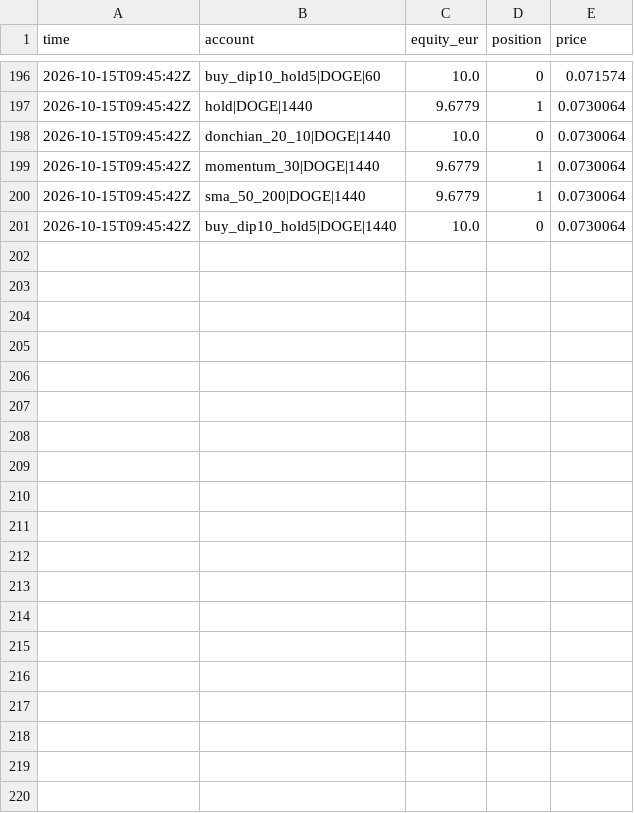
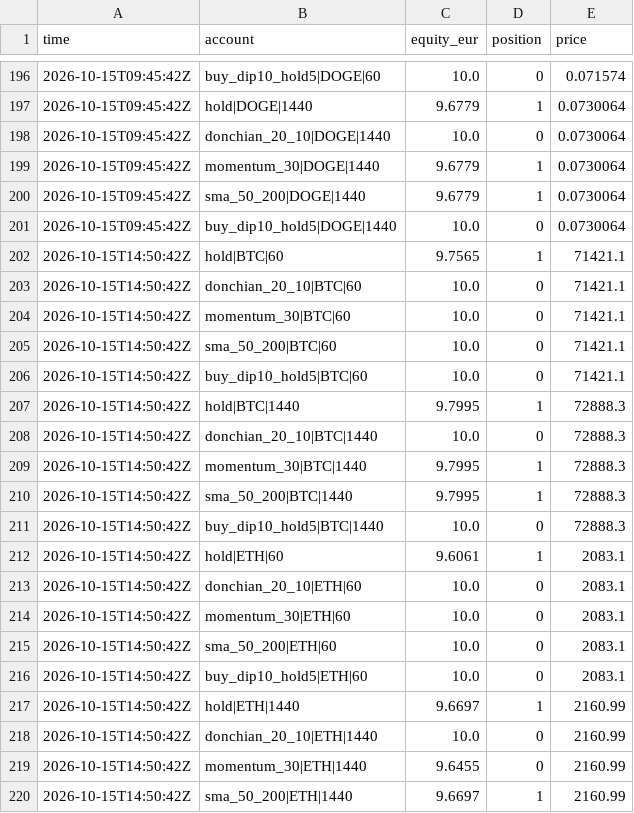
Before and after one commit to lazar-mikov/eur10-machine, a CSV file: builds/trading-bot/state/equity.csv, drawn as a sheet; only a part is shown, gaps mark what is left out; the diff covers the shown part only; the diff names each change by its address in the sheet, - before the commit and + after, or states it on an @@ line.

```diff
--- a/builds/trading-bot/state/equity.csv
+++ b/builds/trading-bot/state/equity.csv
+row 202: 2026-10-15T14:50:42Z | hold|BTC|60 | 9.7565 | 1 | 71421.1
+row 203: 2026-10-15T14:50:42Z | donchian_20_10|BTC|60 | 10.0 | 0 | 71421.1
+row 204: 2026-10-15T14:50:42Z | momentum_30|BTC|60 | 10.0 | 0 | 71421.1
+row 205: 2026-10-15T14:50:42Z | sma_50_200|BTC|60 | 10.0 | 0 | 71421.1
+row 206: 2026-10-15T14:50:42Z | buy_dip10_hold5|BTC|60 | 10.0 | 0 | 71421.1
+row 207: 2026-10-15T14:50:42Z | hold|BTC|1440 | 9.7995 | 1 | 72888.3
+row 208: 2026-10-15T14:50:42Z | donchian_20_10|BTC|1440 | 10.0 | 0 | 72888.3
+row 209: 2026-10-15T14:50:42Z | momentum_30|BTC|1440 | 9.7995 | 1 | 72888.3
+row 210: 2026-10-15T14:50:42Z | sma_50_200|BTC|1440 | 9.7995 | 1 | 72888.3
+row 211: 2026-10-15T14:50:42Z | buy_dip10_hold5|BTC|1440 | 10.0 | 0 | 72888.3
+row 212: 2026-10-15T14:50:42Z | hold|ETH|60 | 9.6061 | 1 | 2083.1
+row 213: 2026-10-15T14:50:42Z | donchian_20_10|ETH|60 | 10.0 | 0 | 2083.1
+row 214: 2026-10-15T14:50:42Z | momentum_30|ETH|60 | 10.0 | 0 | 2083.1
+row 215: 2026-10-15T14:50:42Z | sma_50_200|ETH|60 | 10.0 | 0 | 2083.1
+row 216: 2026-10-15T14:50:42Z | buy_dip10_hold5|ETH|60 | 10.0 | 0 | 2083.1
+row 217: 2026-10-15T14:50:42Z | hold|ETH|1440 | 9.6697 | 1 | 2160.99
+row 218: 2026-10-15T14:50:42Z | donchian_20_10|ETH|1440 | 10.0 | 0 | 2160.99
+row 219: 2026-10-15T14:50:42Z | momentum_30|ETH|1440 | 9.6455 | 0 | 2160.99
+row 220: 2026-10-15T14:50:42Z | sma_50_200|ETH|1440 | 9.6697 | 1 | 2160.99
```
Also changed, not shown: 21 added rows elsewhere in this file, 2 other files.
